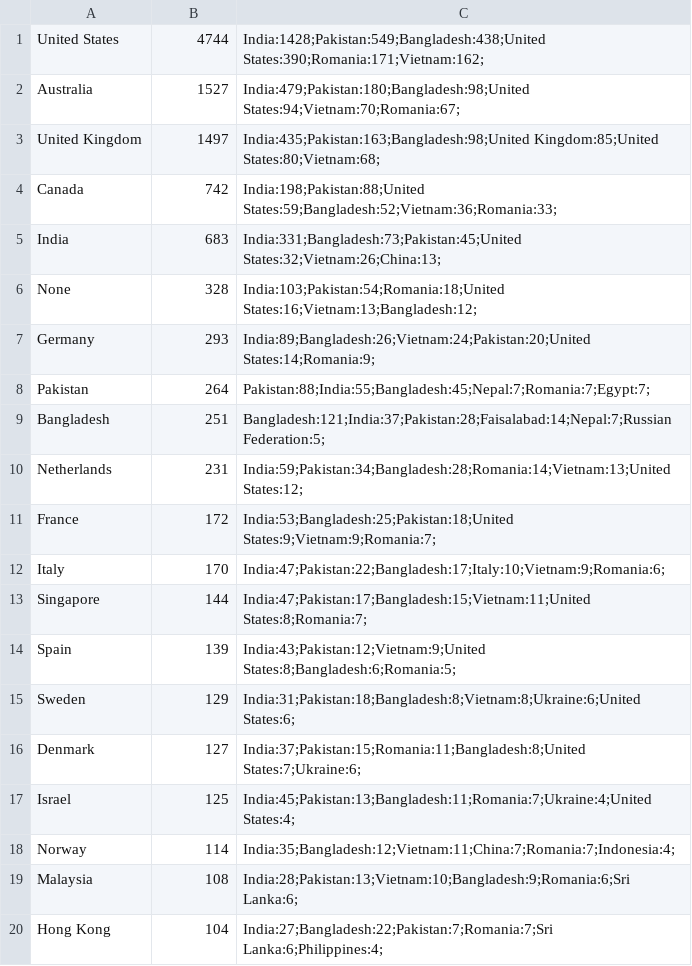
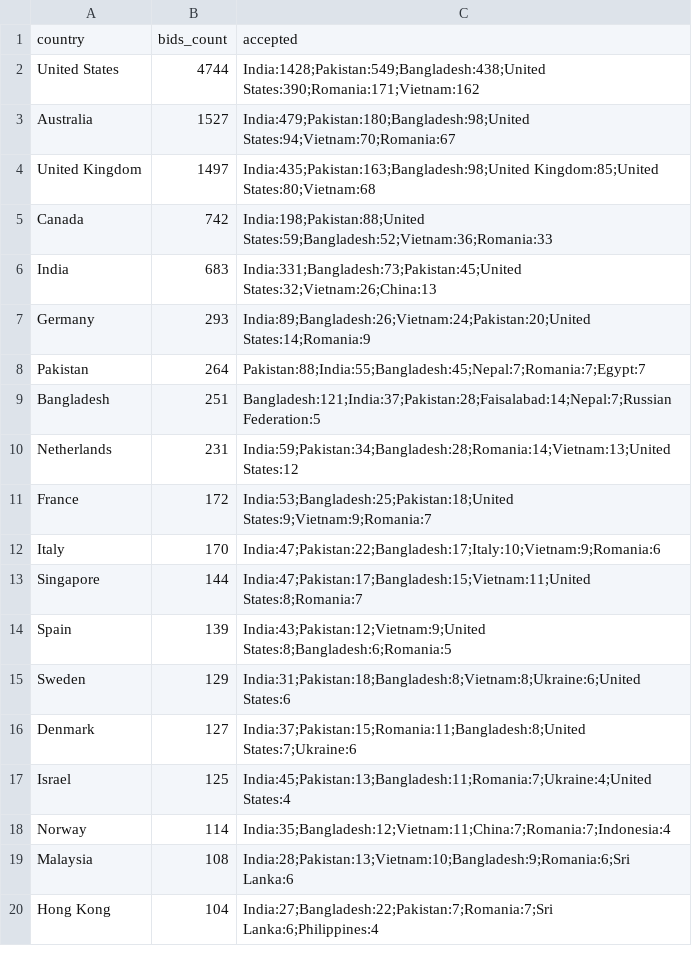
Before and after one commit to cosminstefanxp/freely-stats, a CSV file: data/accepted_bidders_nationalities.csv, drawn as a sheet.

Commit message:
Finished server side for Accepted bidders relations

```diff
--- a/data/accepted_bidders_nationalities.csv
+++ b/data/accepted_bidders_nationalities.csv
@@ -1,20 +1,20 @@
- United States,4744,India:1428;Pakistan:549;Bangladesh:438;United States:390;Romania:171;Vietnam:162;
- Australia,1527,India:479;Pakistan:180;Bangladesh:98;United States:94;Vietnam:70;Romania:67;
- United Kingdom,1497,India:435;Pakistan:163;Bangladesh:98;United Kingdom:85;United States:80;Vietnam:68;
- Canada,742,India:198;Pakistan:88;United States:59;Bangladesh:52;Vietnam:36;Romania:33;
- India,683,India:331;Bangladesh:73;Pakistan:45;United States:32;Vietnam:26;China:13;
- None,328,India:103;Pakistan:54;Romania:18;United States:16;Vietnam:13;Bangladesh:12;
- Germany,293,India:89;Bangladesh:26;Vietnam:24;Pakistan:20;United States:14;Romania:9;
- Pakistan,264,Pakistan:88;India:55;Bangladesh:45;Nepal:7;Romania:7;Egypt:7;
- Bangladesh,251,Bangladesh:121;India:37;Pakistan:28;Faisalabad:14;Nepal:7;Russian Federation:5;
- Netherlands,231,India:59;Pakistan:34;Bangladesh:28;Romania:14;Vietnam:13;United States:12;
- France,172,India:53;Bangladesh:25;Pakistan:18;United States:9;Vietnam:9;Romania:7;
- Italy,170,India:47;Pakistan:22;Bangladesh:17;Italy:10;Vietnam:9;Romania:6;
- Singapore,144,India:47;Pakistan:17;Bangladesh:15;Vietnam:11;United States:8;Romania:7;
- Spain,139,India:43;Pakistan:12;Vietnam:9;United States:8;Bangladesh:6;Romania:5;
- Sweden,129,India:31;Pakistan:18;Bangladesh:8;Vietnam:8;Ukraine:6;United States:6;
- Denmark,127,India:37;Pakistan:15;Romania:11;Bangladesh:8;United States:7;Ukraine:6;
- Israel,125,India:45;Pakistan:13;Bangladesh:11;Romania:7;Ukraine:4;United States:4;
- Norway,114,India:35;Bangladesh:12;Vietnam:11;China:7;Romania:7;Indonesia:4;
- Malaysia,108,India:28;Pakistan:13;Vietnam:10;Bangladesh:9;Romania:6;Sri Lanka:6;
- Hong Kong,104,India:27;Bangladesh:22;Pakistan:7;Romania:7;Sri Lanka:6;Philippines:4;
+country,bids_count,accepted
+United States,4744,India:1428;Pakistan:549;Bangladesh:438;United States:390;Romania:171;Vietnam:162
+Australia,1527,India:479;Pakistan:180;Bangladesh:98;United States:94;Vietnam:70;Romania:67
+United Kingdom,1497,India:435;Pakistan:163;Bangladesh:98;United Kingdom:85;United States:80;Vietnam:68
+Canada,742,India:198;Pakistan:88;United States:59;Bangladesh:52;Vietnam:36;Romania:33
+India,683,India:331;Bangladesh:73;Pakistan:45;United States:32;Vietnam:26;China:13
+Germany,293,India:89;Bangladesh:26;Vietnam:24;Pakistan:20;United States:14;Romania:9
+Pakistan,264,Pakistan:88;India:55;Bangladesh:45;Nepal:7;Romania:7;Egypt:7
+Bangladesh,251,Bangladesh:121;India:37;Pakistan:28;Faisalabad:14;Nepal:7;Russian Federation:5
+Netherlands,231,India:59;Pakistan:34;Bangladesh:28;Romania:14;Vietnam:13;United States:12
+France,172,India:53;Bangladesh:25;Pakistan:18;United States:9;Vietnam:9;Romania:7
+Italy,170,India:47;Pakistan:22;Bangladesh:17;Italy:10;Vietnam:9;Romania:6
+Singapore,144,India:47;Pakistan:17;Bangladesh:15;Vietnam:11;United States:8;Romania:7
+Spain,139,India:43;Pakistan:12;Vietnam:9;United States:8;Bangladesh:6;Romania:5
+Sweden,129,India:31;Pakistan:18;Bangladesh:8;Vietnam:8;Ukraine:6;United States:6
+Denmark,127,India:37;Pakistan:15;Romania:11;Bangladesh:8;United States:7;Ukraine:6
+Israel,125,India:45;Pakistan:13;Bangladesh:11;Romania:7;Ukraine:4;United States:4
+Norway,114,India:35;Bangladesh:12;Vietnam:11;China:7;Romania:7;Indonesia:4
+Malaysia,108,India:28;Pakistan:13;Vietnam:10;Bangladesh:9;Romania:6;Sri Lanka:6
+Hong Kong,104,India:27;Bangladesh:22;Pakistan:7;Romania:7;Sri Lanka:6;Philippines:4
```
Also changed, not shown: 12 other files.
